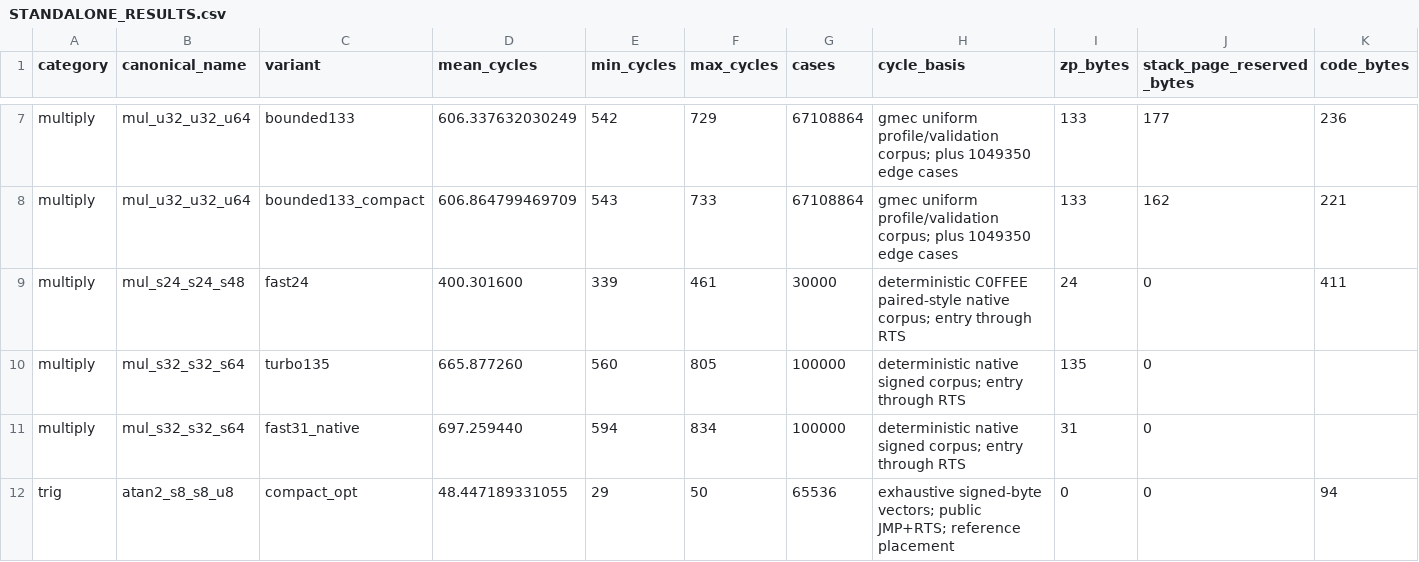
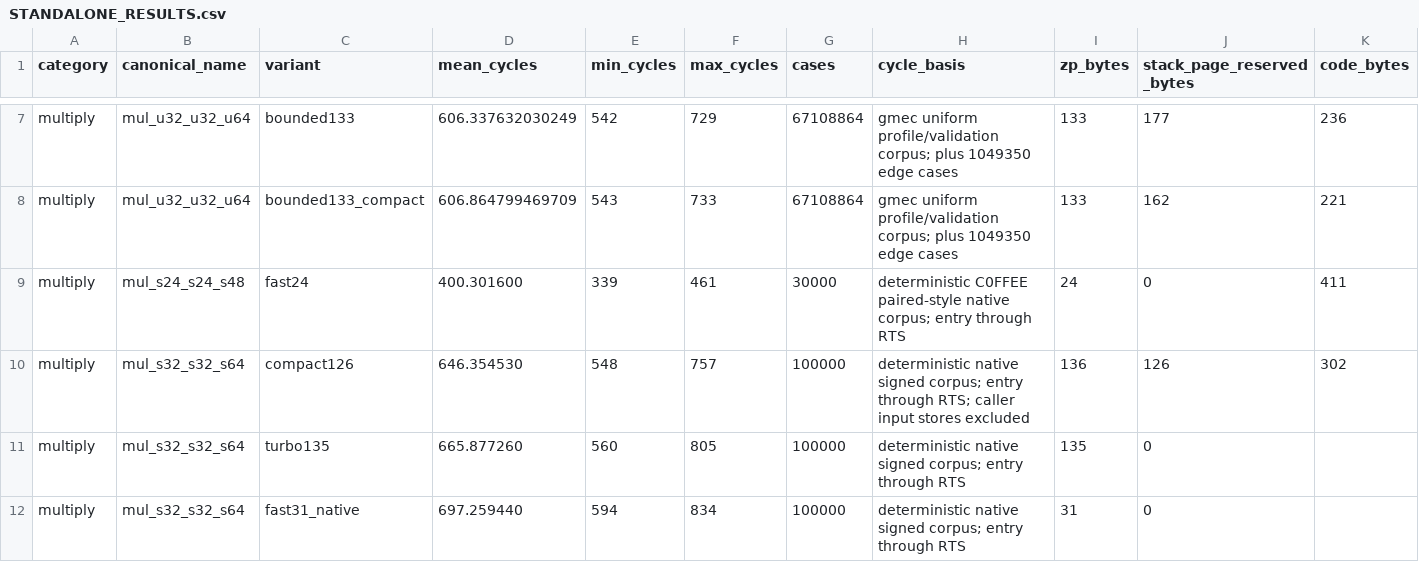
Before and after one commit to floppyrom/C64-Math-Library, a CSV file: benchmarks/STANDALONE_RESULTS.csv, drawn as a sheet; only a part is shown, gaps mark what is left out; the shorter side is filled out with more unchanged rows; rows hold the shown columns only; the diff names each change by its address in the sheet, - before the commit and + after, or states it on an @@ line.

Commit message:
Add compact126 to standalone benchmark catalog

```diff
--- a/benchmarks/STANDALONE_RESULTS.csv
+++ b/benchmarks/STANDALONE_RESULTS.csv
+row 10: multiply | mul_s32_s32_s64 | compact126 | 646.354530 | 548 | 757 | 100000 | deterministic native signed corpus; entry through RTS; caller input stores excluded | 136 | 126 | 302
```
